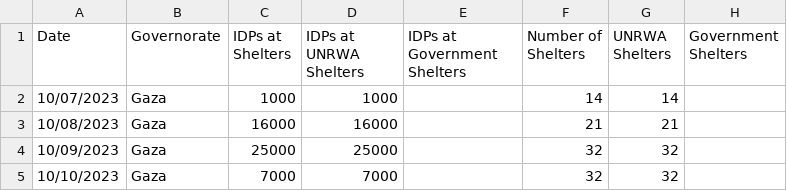
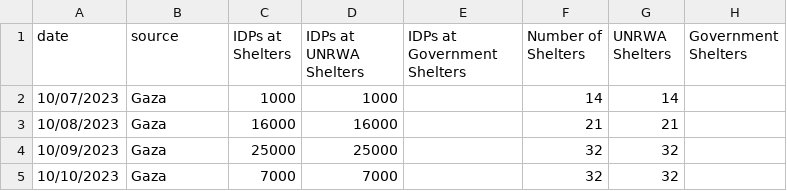
Before and after one commit to ranialebad/vizu, a CSV file: compil1.csv, drawn as a sheet; only a part is shown.

Commit message:
Update compil1.csv

```diff
--- a/compil1.csv
+++ b/compil1.csv
@@ -1,2 +1,2 @@
-"Date","Governorate","IDPs at Shelters","IDPs at UNRWA Shelters","IDPs at Government Shelters","Number of Shelters","UNRWA Shelters","Government Shelters"
+"date","source","IDPs at Shelters","IDPs at UNRWA Shelters","IDPs at Government Shelters","Number of Shelters","UNRWA Shelters","Government Shelters"
 "10/07/2023","Gaza","1000","1000","","14","14",""
```
